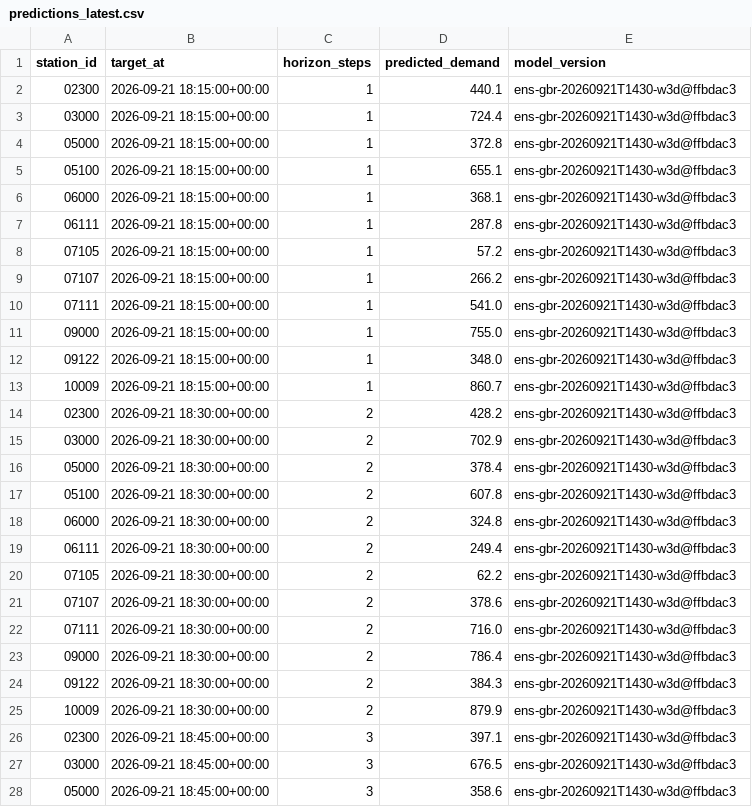
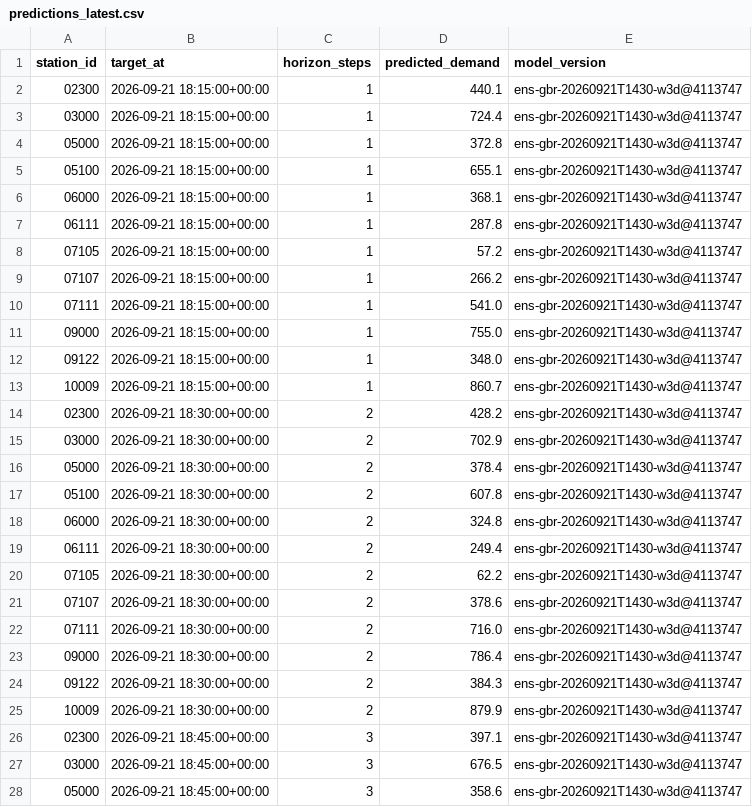
Before and after one commit to davidbrinez30/proyecto-visualizacion-2-mi-pulso-transmi, a CSV file: artifacts/predictions_latest.csv, drawn as a sheet; only a part is shown; the diff covers the shown part only.

```diff
--- a/artifacts/predictions_latest.csv
+++ b/artifacts/predictions_latest.csv
@@ -1,28 +1,28 @@
 station_id,target_at,horizon_steps,predicted_demand,model_version
-02300,2026-09-21 18:15:00+00:00,1,440.1,ens-gbr-20260921T1430-w3d@ffbdac3
-03000,2026-09-21 18:15:00+00:00,1,724.4,ens-gbr-20260921T1430-w3d@ffbdac3
-05000,2026-09-21 18:15:00+00:00,1,372.8,ens-gbr-20260921T1430-w3d@ffbdac3
-05100,2026-09-21 18:15:00+00:00,1,655.1,ens-gbr-20260921T1430-w3d@ffbdac3
-06000,2026-09-21 18:15:00+00:00,1,368.1,ens-gbr-20260921T1430-w3d@ffbdac3
-06111,2026-09-21 18:15:00+00:00,1,287.8,ens-gbr-20260921T1430-w3d@ffbdac3
-07105,2026-09-21 18:15:00+00:00,1,57.2,ens-gbr-20260921T1430-w3d@ffbdac3
-07107,2026-09-21 18:15:00+00:00,1,266.2,ens-gbr-20260921T1430-w3d@ffbdac3
-07111,2026-09-21 18:15:00+00:00,1,541.0,ens-gbr-20260921T1430-w3d@ffbdac3
-09000,2026-09-21 18:15:00+00:00,1,755.0,ens-gbr-20260921T1430-w3d@ffbdac3
-09122,2026-09-21 18:15:00+00:00,1,348.0,ens-gbr-20260921T1430-w3d@ffbdac3
-10009,2026-09-21 18:15:00+00:00,1,860.7,ens-gbr-20260921T1430-w3d@ffbdac3
-02300,2026-09-21 18:30:00+00:00,2,428.2,ens-gbr-20260921T1430-w3d@ffbdac3
-03000,2026-09-21 18:30:00+00:00,2,702.9,ens-gbr-20260921T1430-w3d@ffbdac3
-05000,2026-09-21 18:30:00+00:00,2,378.4,ens-gbr-20260921T1430-w3d@ffbdac3
-05100,2026-09-21 18:30:00+00:00,2,607.8,ens-gbr-20260921T1430-w3d@ffbdac3
-06000,2026-09-21 18:30:00+00:00,2,324.8,ens-gbr-20260921T1430-w3d@ffbdac3
-06111,2026-09-21 18:30:00+00:00,2,249.4,ens-gbr-20260921T1430-w3d@ffbdac3
-07105,2026-09-21 18:30:00+00:00,2,62.2,ens-gbr-20260921T1430-w3d@ffbdac3
-07107,2026-09-21 18:30:00+00:00,2,378.6,ens-gbr-20260921T1430-w3d@ffbdac3
-07111,2026-09-21 18:30:00+00:00,2,716.0,ens-gbr-20260921T1430-w3d@ffbdac3
-09000,2026-09-21 18:30:00+00:00,2,786.4,ens-gbr-20260921T1430-w3d@ffbdac3
-09122,2026-09-21 18:30:00+00:00,2,384.3,ens-gbr-20260921T1430-w3d@ffbdac3
-10009,2026-09-21 18:30:00+00:00,2,879.9,ens-gbr-20260921T1430-w3d@ffbdac3
-02300,2026-09-21 18:45:00+00:00,3,397.1,ens-gbr-20260921T1430-w3d@ffbdac3
-03000,2026-09-21 18:45:00+00:00,3,676.5,ens-gbr-20260921T1430-w3d@ffbdac3
-05000,2026-09-21 18:45:00+00:00,3,358.6,ens-gbr-20260921T1430-w3d@ffbdac3
+02300,2026-09-21 18:15:00+00:00,1,440.1,ens-gbr-20260921T1430-w3d@4113747
+03000,2026-09-21 18:15:00+00:00,1,724.4,ens-gbr-20260921T1430-w3d@4113747
+05000,2026-09-21 18:15:00+00:00,1,372.8,ens-gbr-20260921T1430-w3d@4113747
+05100,2026-09-21 18:15:00+00:00,1,655.1,ens-gbr-20260921T1430-w3d@4113747
+06000,2026-09-21 18:15:00+00:00,1,368.1,ens-gbr-20260921T1430-w3d@4113747
+06111,2026-09-21 18:15:00+00:00,1,287.8,ens-gbr-20260921T1430-w3d@4113747
+07105,2026-09-21 18:15:00+00:00,1,57.2,ens-gbr-20260921T1430-w3d@4113747
+07107,2026-09-21 18:15:00+00:00,1,266.2,ens-gbr-20260921T1430-w3d@4113747
+07111,2026-09-21 18:15:00+00:00,1,541.0,ens-gbr-20260921T1430-w3d@4113747
+09000,2026-09-21 18:15:00+00:00,1,755.0,ens-gbr-20260921T1430-w3d@4113747
+09122,2026-09-21 18:15:00+00:00,1,348.0,ens-gbr-20260921T1430-w3d@4113747
+10009,2026-09-21 18:15:00+00:00,1,860.7,ens-gbr-20260921T1430-w3d@4113747
+02300,2026-09-21 18:30:00+00:00,2,428.2,ens-gbr-20260921T1430-w3d@4113747
+03000,2026-09-21 18:30:00+00:00,2,702.9,ens-gbr-20260921T1430-w3d@4113747
+05000,2026-09-21 18:30:00+00:00,2,378.4,ens-gbr-20260921T1430-w3d@4113747
+05100,2026-09-21 18:30:00+00:00,2,607.8,ens-gbr-20260921T1430-w3d@4113747
+06000,2026-09-21 18:30:00+00:00,2,324.8,ens-gbr-20260921T1430-w3d@4113747
+06111,2026-09-21 18:30:00+00:00,2,249.4,ens-gbr-20260921T1430-w3d@4113747
+07105,2026-09-21 18:30:00+00:00,2,62.2,ens-gbr-20260921T1430-w3d@4113747
+07107,2026-09-21 18:30:00+00:00,2,378.6,ens-gbr-20260921T1430-w3d@4113747
+07111,2026-09-21 18:30:00+00:00,2,716.0,ens-gbr-20260921T1430-w3d@4113747
+09000,2026-09-21 18:30:00+00:00,2,786.4,ens-gbr-20260921T1430-w3d@4113747
+09122,2026-09-21 18:30:00+00:00,2,384.3,ens-gbr-20260921T1430-w3d@4113747
+10009,2026-09-21 18:30:00+00:00,2,879.9,ens-gbr-20260921T1430-w3d@4113747
+02300,2026-09-21 18:45:00+00:00,3,397.1,ens-gbr-20260921T1430-w3d@4113747
+03000,2026-09-21 18:45:00+00:00,3,676.5,ens-gbr-20260921T1430-w3d@4113747
+05000,2026-09-21 18:45:00+00:00,3,358.6,ens-gbr-20260921T1430-w3d@4113747
```
Also changed, not shown: 21 edited cells elsewhere in this file, 2 other files.
